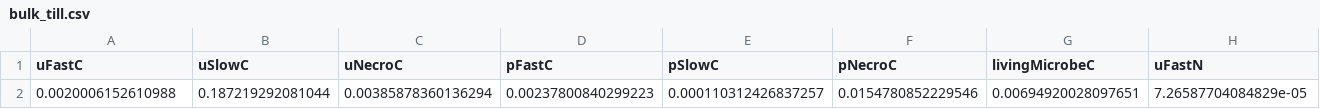
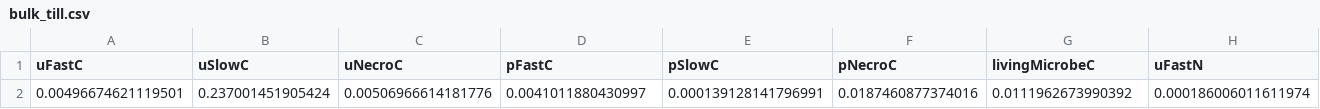
Before and after one commit to BrzostekEcologyLab/FUN-BioCROP-LIDET, a CSV file: model/bulk_till.csv, drawn as a sheet; only a part is shown; removed rows and columns are numbered as before the commit, all else as after; rows hold the shown columns only; the diff names each change by its address in the sheet, - before the commit and + after, or states it on an @@ line.

Commit message:
FUNBioCROP LIDET model

```diff
--- a/model/bulk_till.csv
+++ b/model/bulk_till.csv
-row 2: 0.0020006152610988 | 0.187219292081044 | 0.00385878360136294 | 0.00237800840299223 | 0.000110312426837257 | 0.0154780852229546 | 0.00694920028097651 | 7.26587704084829e-05
+row 2: 0.00496674621119501 | 0.237001451905424 | 0.00506966614181776 | 0.0041011880430997 | 0.000139128141796991 | 0.0187460877374016 | 0.0111962673990392 | 0.000186006011611974
```
Also changed, not shown: model/bulk.csv, model/litter.csv, 7 other files.
